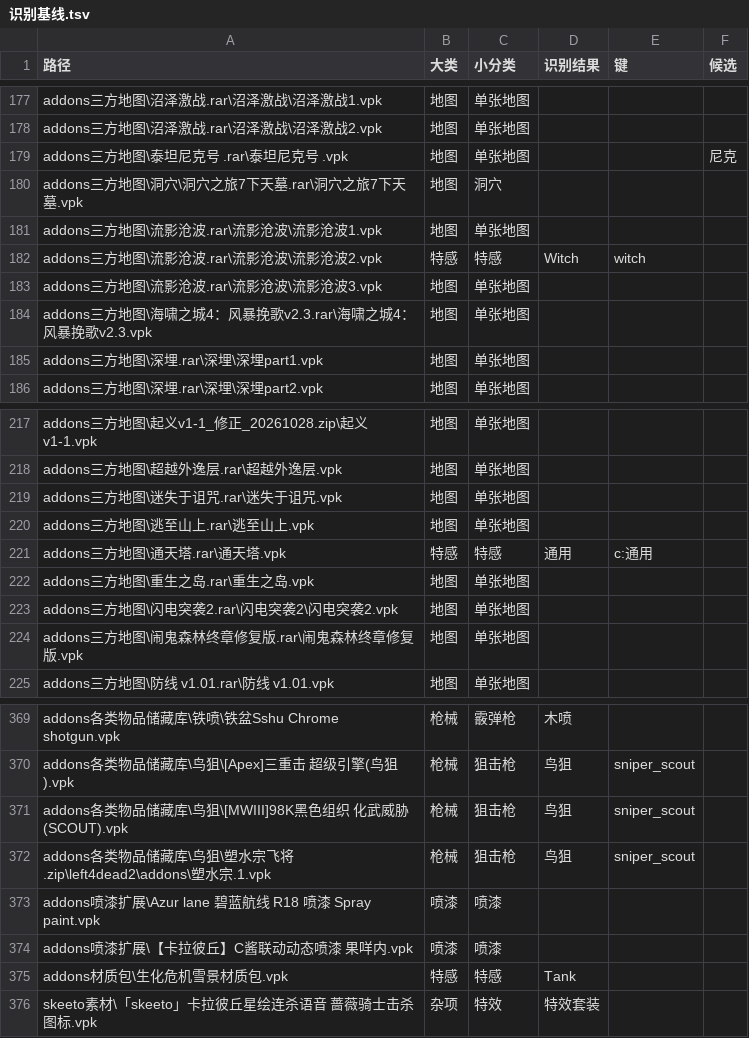
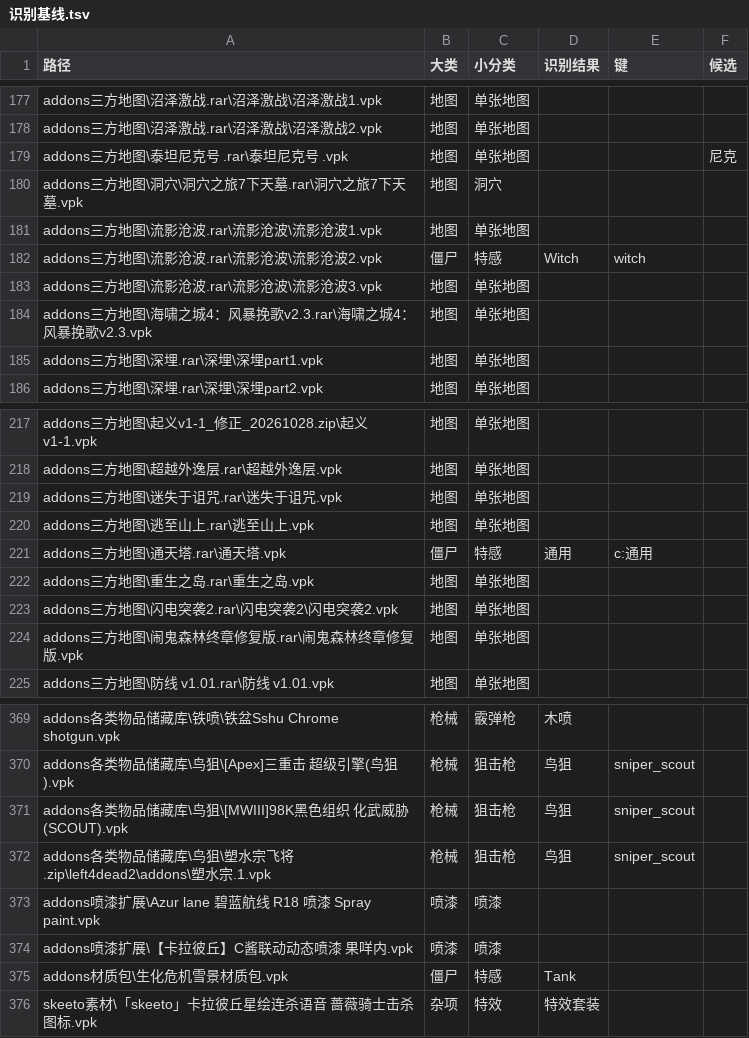
Before and after one commit to Yzy10086-l4d2/l4d2-mod-manager-dev, a TSV file: docs/识别基线.tsv, drawn as a sheet; only a part is shown, gaps mark what is left out; the diff covers the shown part only.

```diff
--- a/docs/识别基线.tsv
+++ b/docs/识别基线.tsv
@@ -181,3 +181,3 @@ addons三方地图\洞穴\洞穴之旅7下天墓.rar\洞穴之旅7下天墓.vpk
 addons三方地图\流影沧波.rar\流影沧波\流影沧波1.vpk	地图	单张地图			
-addons三方地图\流影沧波.rar\流影沧波\流影沧波2.vpk	特感	特感	Witch	witch	
+addons三方地图\流影沧波.rar\流影沧波\流影沧波2.vpk	僵尸	特感	Witch	witch	
 addons三方地图\流影沧波.rar\流影沧波\流影沧波3.vpk	地图	单张地图			
@@ -220,3 +220,3 @@ addons三方地图\迷失于诅咒.rar\迷失于诅咒.vpk	地图	单张地图
 addons三方地图\逃至山上.rar\逃至山上.vpk	地图	单张地图			
-addons三方地图\通天塔.rar\通天塔.vpk	特感	特感	通用	c:通用	
+addons三方地图\通天塔.rar\通天塔.vpk	僵尸	特感	通用	c:通用	
 addons三方地图\重生之岛.rar\重生之岛.vpk	地图	单张地图			
@@ -374,3 +374,3 @@ addons喷漆扩展\Azur lane 碧蓝航线 R18 喷漆 Spray paint.vpk	喷漆	喷
 addons喷漆扩展\【卡拉彼丘】C酱联动动态喷漆 果咩内.vpk	喷漆	喷漆			
-addons材质包\生化危机雪景材质包.vpk	特感	特感	Tank		
+addons材质包\生化危机雪景材质包.vpk	僵尸	特感	Tank		
 skeeto素材\「skeeto」卡拉彼丘星绘连杀语音 蔷薇骑士击杀图标.vpk	杂项	特效	特效套装		
```
Also changed, not shown: 18 edited cells elsewhere in this file, 9 other files.
